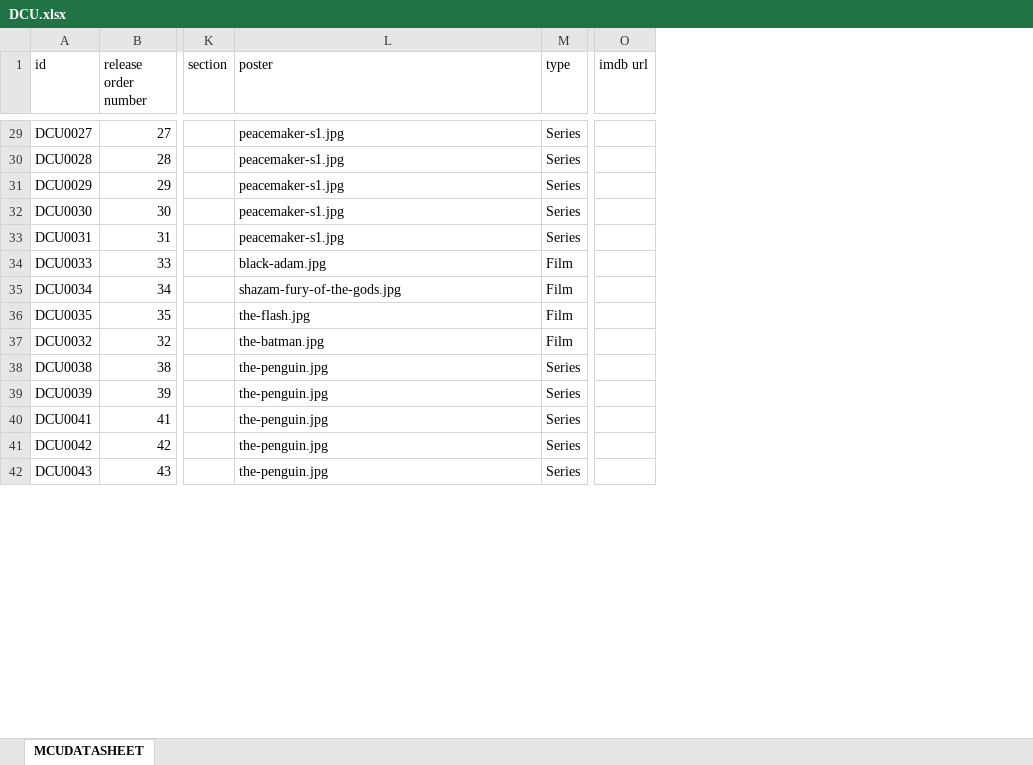
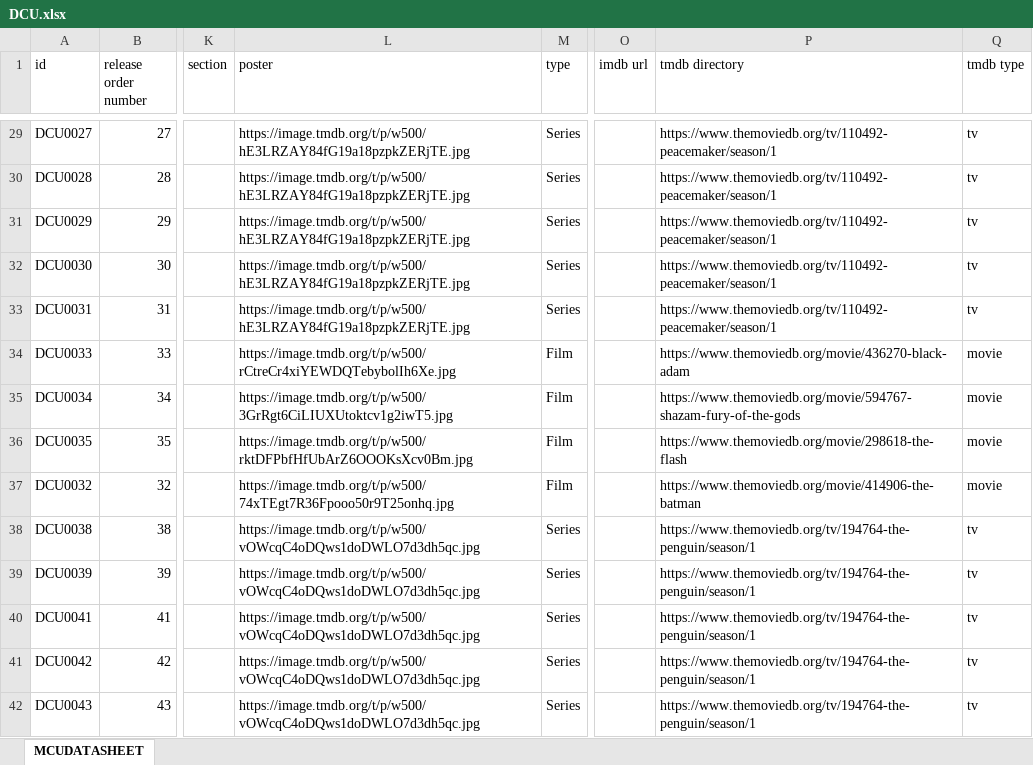
Before and after one commit to Arnixen/The-Canon-Catalog, an Excel workbook: DCU.xlsx, sheet MCUDATASHEET, drawn as a sheet; only a part is shown, gaps mark what is left out; values as stored, in another font and other column widths than the file's, no borders; the diff covers the shown part only; the diff names each change by its address in the sheet, - before the commit and + after, or states it on an @@ line.

Commit message:
Update workbook data and poster workflows

```diff
--- a/DCU.xlsx (sheet MCUDATASHEET)
+++ b/DCU.xlsx (sheet MCUDATASHEET)
+column P (tmdb directory), rows 29-42: https://www.themoviedb.org/tv/110492-peacemaker/season/1 | https://www.themoviedb.org/tv/110492-peacemaker/season/1 | https://www.themoviedb.org/tv/110492-peacemaker/season/1 | https://www.themoviedb.org/tv/110492-peacemaker/season/1 | https://www.themoviedb.org/tv/110492-peacemaker/season/1 | https://www.themoviedb.org/movie/436270-black-adam | https://www.themoviedb.org/movie/594767-shazam-fury-of-the-gods | https://www.themoviedb.org/movie/298618-the-flash | https://www.themoviedb.org/movie/414906-the-batman | https://www.themoviedb.org/tv/194764-the-penguin/season/1 | https://www.themoviedb.org/tv/194764-the-penguin/season/1 | https://www.themoviedb.org/tv/194764-the-penguin/season/1 | https://www.themoviedb.org/tv/194764-the-penguin/season/1 | https://www.themoviedb.org/tv/194764-the-penguin/season/1
+column Q (tmdb type), rows 29-42: tv | tv | tv | tv | tv | movie | movie | movie | movie | tv | tv | tv | tv | tv
-L29:L33 (poster): peacemaker-s1.jpg
+L29:L33 (poster): https://image.tmdb.org/t/p/w500/hE3LRZAY84fG19a18pzpkZERjTE.jpg
-L34 (poster): black-adam.jpg
+L34 (poster): https://image.tmdb.org/t/p/w500/rCtreCr4xiYEWDQTebybolIh6Xe.jpg
-L35 (poster): shazam-fury-of-the-gods.jpg
+L35 (poster): https://image.tmdb.org/t/p/w500/3GrRgt6CiLIUXUtoktcv1g2iwT5.jpg
-L36 (poster): the-flash.jpg
+L36 (poster): https://image.tmdb.org/t/p/w500/rktDFPbfHfUbArZ6OOOKsXcv0Bm.jpg
-L37 (poster): the-batman.jpg
+L37 (poster): https://image.tmdb.org/t/p/w500/74xTEgt7R36Fpooo50r9T25onhq.jpg
-L38:L42 (poster): the-penguin.jpg
+L38:L42 (poster): https://image.tmdb.org/t/p/w500/vOWcqC4oDQws1doDWLO7d3dh5qc.jpg
```
Also changed, not shown: 60 edited cells elsewhere in this sheet, 1 other file.
